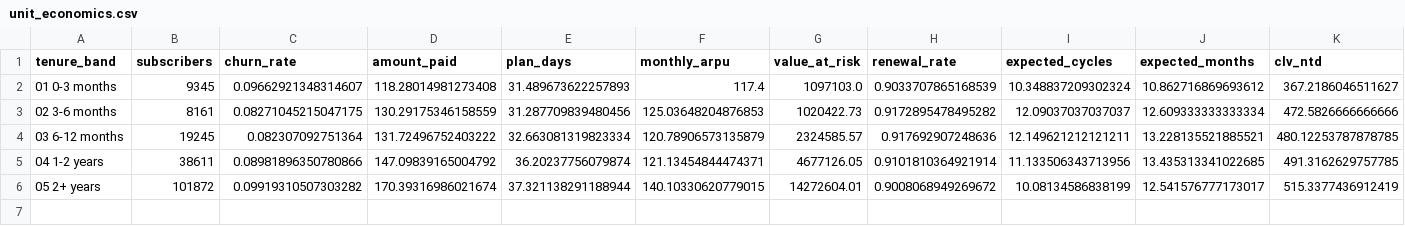
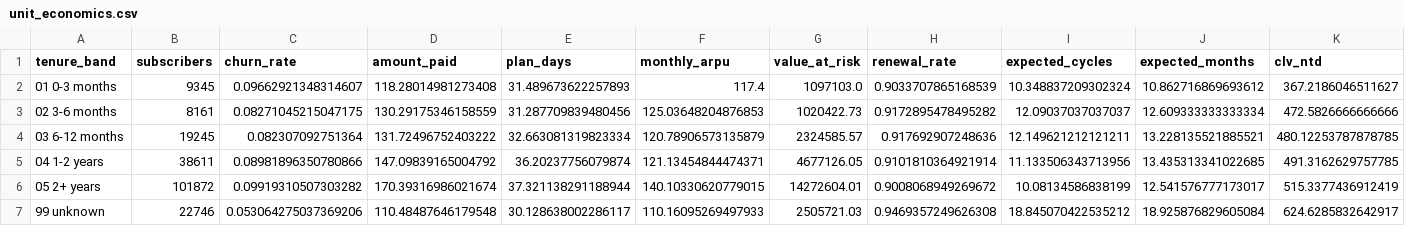
Before and after one commit to laxmigs24/Subscriber-Retention-Budget-Allocation-, a CSV file: dashboard/data/unit_economics.csv, drawn as a sheet; only a part is shown; rows hold the shown columns only; the diff names each change by its address in the sheet, - before the commit and + after, or states it on an @@ line.

```diff
--- a/dashboard/data/unit_economics.csv
+++ b/dashboard/data/unit_economics.csv
+row 7: 99 unknown | 22746 | 0.053064275037369206 | 110.48487646179548 | 30.128638002286117 | 110.16095269497933 | 2505721.03 | 0.9469357249626308 | 18.845070422535212 | 18.925876829605084 | 624.6285832642917
```
Also changed, not shown: dashboard/data/engagement_weekly.csv, dashboard/data/sensitivity_grid.csv, 4 other files.
